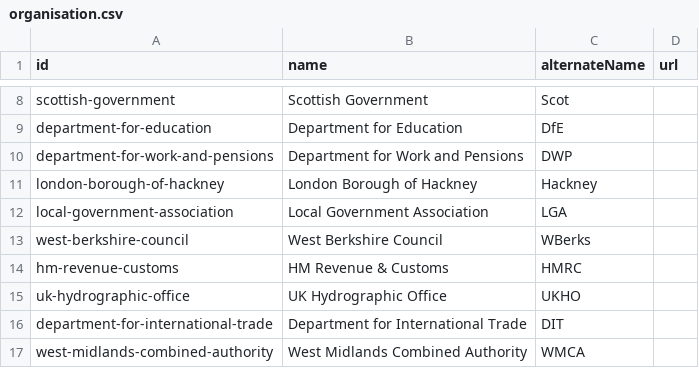
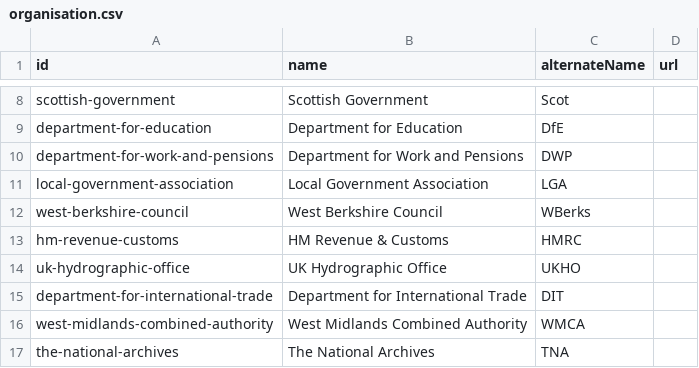
Before and after one commit to co-cddo/api-catalogue, a CSV file: data/organisation.csv, drawn as a sheet; only a part is shown, gaps mark what is left out; the shorter side is filled out with more unchanged rows; the diff names each change by its address in the sheet, - before the commit and + after, or states it on an @@ line.

Commit message:
Remove Hackney Addresses API as endpoint no long in use.
Also removed Hackney as organisation as this was their only API in catalogue

```diff
--- a/data/organisation.csv
+++ b/data/organisation.csv
-row 11: london-borough-of-hackney | London Borough of Hackney | Hackney
```
Also changed, not shown: data/catalogue.csv.
